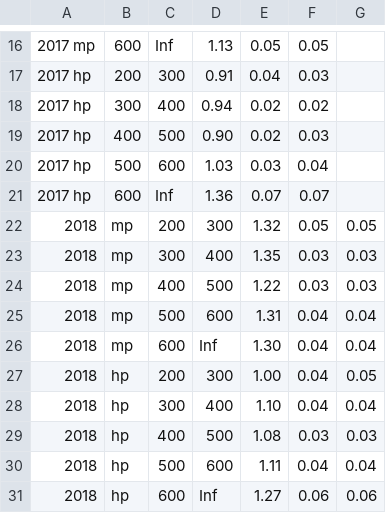
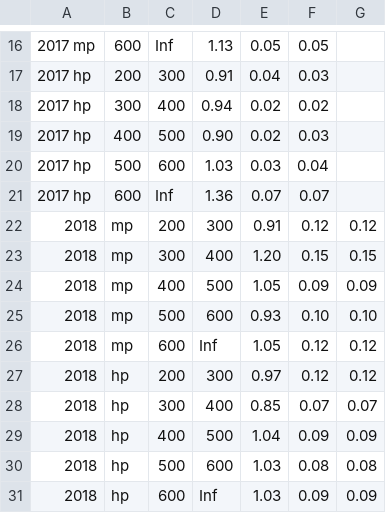
Before and after one commit to piberger/Xbb, a CSV file: python/data/btag/deepak8v2_bbvslight.csv, drawn as a sheet; only a part is shown, gaps mark what is left out; the diff names each change by its address in the sheet, - before the commit and + after, or states it on an @@ line.

Commit message:
updating incorrect 2018 SF

```diff
--- a/python/data/btag/deepak8v2_bbvslight.csv
+++ b/python/data/btag/deepak8v2_bbvslight.csv
-E22: 1.32
+E22: 0.91
-F22: 0.05
+F22: 0.12
-G22: 0.05
+G22: 0.12
-E23: 1.35
+E23: 1.20
-F23: 0.03
+F23: 0.15
-G23: 0.03
+G23: 0.15
-E24: 1.22
+E24: 1.05
-F24: 0.03
+F24: 0.09
-G24: 0.03
+G24: 0.09
-E25: 1.31
+E25: 0.93
-F25: 0.04
+F25: 0.10
-G25: 0.04
+G25: 0.10
-E26: 1.30
+E26: 1.05
-F26:F27: 0.04
+F26:F27: 0.12
-G26: 0.04
+G26: 0.12
-E27: 1.00
+E27: 0.97
-G27: 0.05
+G27: 0.12
-E28: 1.10
+E28: 0.85
-F28: 0.04
+F28: 0.07
-G28: 0.04
+G28: 0.07
-E29: 1.08
+E29: 1.04
-F29: 0.03
+F29: 0.09
-G29: 0.03
+G29: 0.09
-E30: 1.11
+E30: 1.03
-F30: 0.04
+F30: 0.08
-G30: 0.04
+G30: 0.08
-E31: 1.27
+E31: 1.03
-F31: 0.06
+F31: 0.09
-G31: 0.06
+G31: 0.09
```
